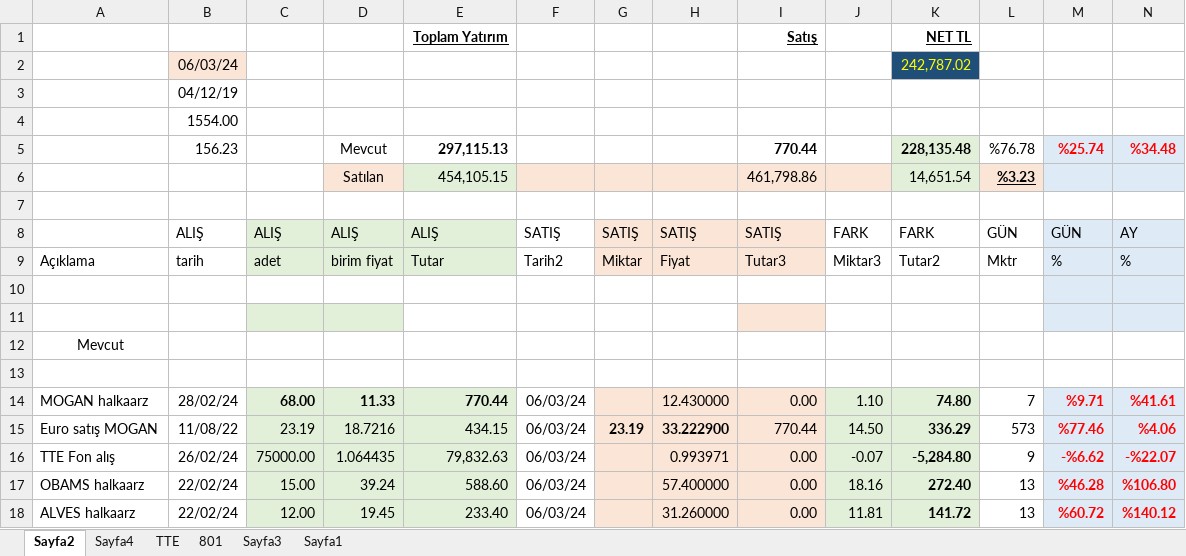
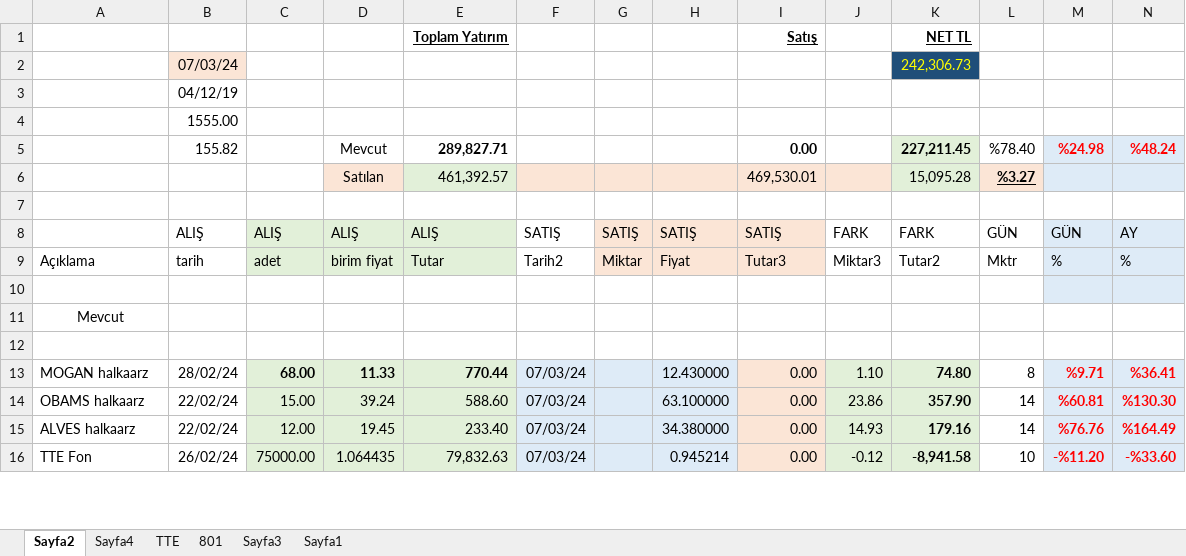
Before and after one commit to roboturx/tdy, an Excel workbook: 05-24-YTRM.xlsx, sheet Sayfa2, drawn as a sheet; only a part is shown; values as stored, in another font and other column widths than the file's, no borders; table styles not drawn; removed rows and columns are numbered as before the commit, all else as after; the diff covers the shown part only; the diff names each change by its address in the sheet, - before the commit and + after, or states it on an @@ line.

```diff
--- a/05-24-YTRM.xlsx (sheet Sayfa2)
+++ b/05-24-YTRM.xlsx (sheet Sayfa2)
-row 2:  | 06/03/24 |  |  |  |  |  |  |  |  | 242,787.02
+row 2:  | 07/03/24 |  |  |  |  |  |  |  |  | 242,306.73
-B4: 1554.00
+B4: 1555.00
-row 5:  | 156.23 |  | Mevcut | 297,115.13 |  |  |  | 770.44 |  | 228,135.48 | %76.78 | %25.74 | %34.48
-row 6:  |  |  | Satılan | 454,105.15 |  |  |  | 461,798.86 |  | 14,651.54 | %3.23
+row 5:  | 155.82 |  | Mevcut | 289,827.71 |  |  |  | 0.00 |  | 227,211.45 | %78.40 | %24.98 | %48.24
+row 6:  |  |  | Satılan | 461,392.57 |  |  |  | 469,530.01 |  | 15,095.28 | %3.27
-row 11: (empty)
-F13: 06/03/24
+F13: 07/03/24
-F13 fill: none
+F13 fill: #DEEBF7
-G13:H13 fill: #FBE5D6
+G13:H13 fill: #DEEBF7
-L13: 7
+L13: 8
-N13: %41.61
+N13: %36.41
-row 15: Euro satış MOGAN | 11/08/22 | 23.19 | 18.7216 | 434.15 | 06/03/24 | 23.19 | 33.222900 | 770.44 | 14.50 | 336.29 | 573 | %77.46 | %4.06
-row 16: TTE Fon alış | 26/02/24 | 75000.00 | 1.064435 | 79,832.63 | 06/03/24 |  | 0.993971 | 0.00 | -0.07 | -5,284.80 | 9 | -%6.62 | -%22.07
-F14:F15: 06/03/24
+F14:F15: 07/03/24
-F14:F15 fill: none
+F14:F15 fill: #DEEBF7
-G14:H15 fill: #FBE5D6
+G14:H15 fill: #DEEBF7
-H14: 57.400000
+H14: 63.100000
-J14: 18.16
+J14: 23.86
-K14: 272.40
+K14: 357.90
-L14:L15: 13
+L14:L15: 14
-M14: %46.28
+M14: %60.81
-N14: %106.80
+N14: %130.30
-H15: 31.260000
+H15: 34.380000
-J15: 11.81
+J15: 14.93
-K15: 141.72
+K15: 179.16
-M15: %60.72
+M15: %76.76
-N15: %140.12
+N15: %164.49
+row 16: TTE Fon | 26/02/24 | 75000.00 | 1.064435 | 79,832.63 | 07/03/24 |  | 0.945214 | 0.00 | -0.12 | -8,941.58 | 10 | -%11.20 | -%33.60
```
Also changed, not shown: 2 added rows, 1 removed row, 80 edited cells and cell formats elsewhere in this sheet, sheet Sayfa4, formulas that keep their value, 04-24-Gnlkx.xlsx, 4 other files.
